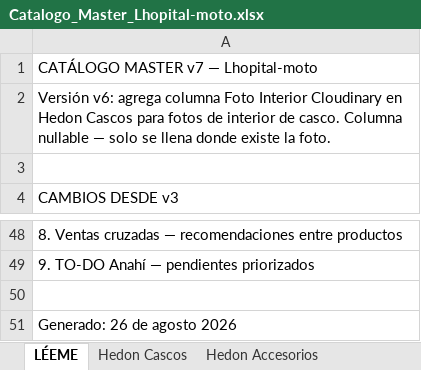
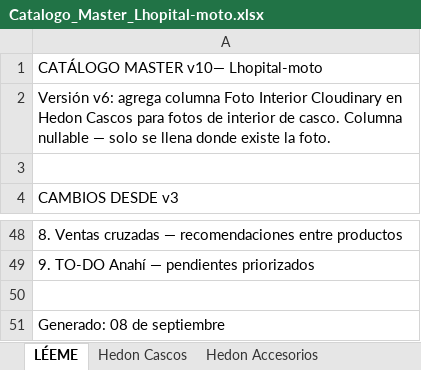
Before and after one commit to anahizaguirre-blip/lhopital-moto, an Excel workbook: Catalogo_Master_Lhopital-moto.xlsx, sheet LÉEME, drawn as a sheet; only a part is shown, gaps mark what is left out; values as stored, in another font and other column widths than the file's, no borders; the diff names each change by its address in the sheet, - before the commit and + after, or states it on an @@ line.

Commit message:
Cambios en tienda Moto II

```diff
--- a/Catalogo_Master_Lhopital-moto.xlsx (sheet LÉEME)
+++ b/Catalogo_Master_Lhopital-moto.xlsx (sheet LÉEME)
-A1: CATÁLOGO MASTER v7 — Lhopital-moto
+A1: CATÁLOGO MASTER v10— Lhopital-moto
-A51: Generado: 26 de agosto 2026
+A51: Generado: 08 de septiembre
```
Also changed, not shown: sheet Contenido relacionado, sheet MOTO II, sheet TO-DO Anahí, 8 other files.
